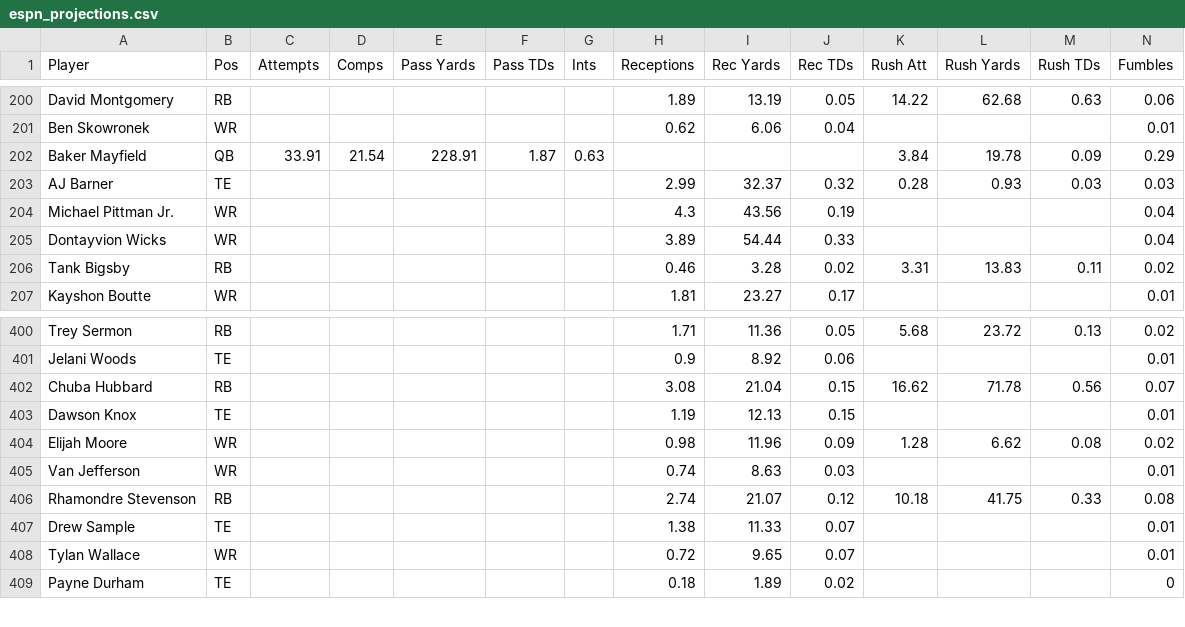
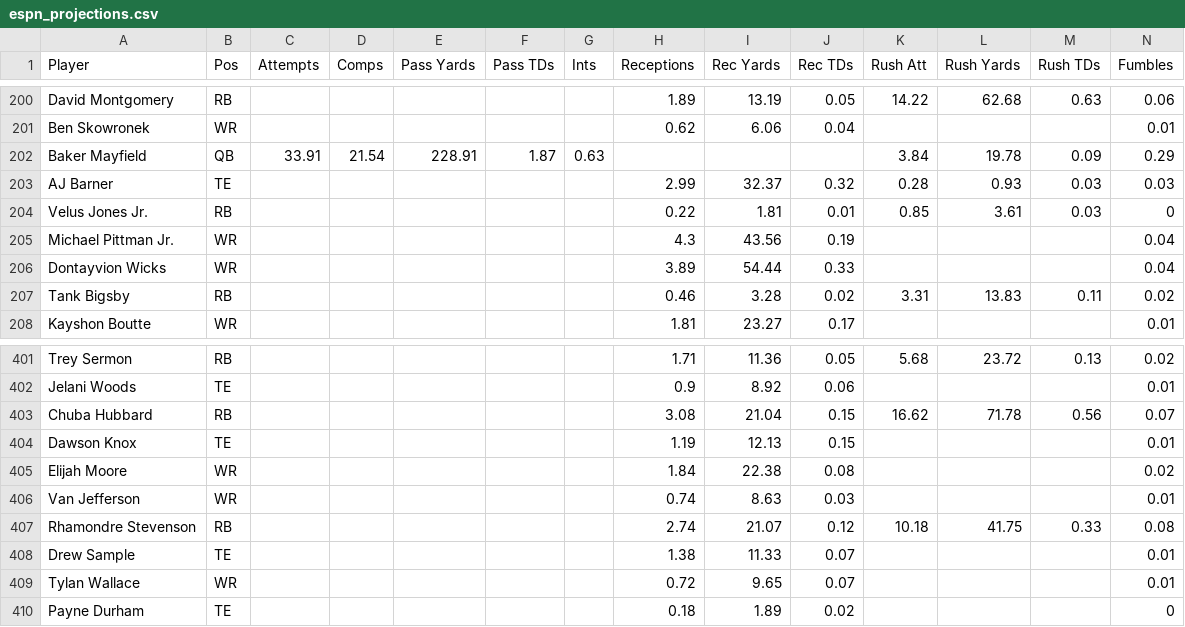
Before and after one commit to Louieza23/wwo_data, a CSV file: espn_projections.csv, drawn as a sheet; only a part is shown, gaps mark what is left out.

```diff
--- a/espn_projections.csv
+++ b/espn_projections.csv
@@ -203,2 +203,3 @@ Baker Mayfield,QB,33.91,21.54,228.91,1.87,0.63,,,,3.84,19.78,0.09,0.29
 AJ Barner,TE,,,,,,2.99,32.37,0.32,0.28,0.93,0.03,0.03
+Velus Jones Jr.,RB,,,,,,0.22,1.81,0.01,0.85,3.61,0.03,0
 Michael Pittman Jr.,WR,,,,,,4.3,43.56,0.19,,,,0.04
@@ -403,3 +404,3 @@ Chuba Hubbard,RB,,,,,,3.08,21.04,0.15,16.62,71.78,0.56,0.07
 Dawson Knox,TE,,,,,,1.19,12.13,0.15,,,,0.01
-Elijah Moore,WR,,,,,,0.98,11.96,0.09,1.28,6.62,0.08,0.02
+Elijah Moore,WR,,,,,,1.84,22.38,0.08,,,,0.02
 Van Jefferson,WR,,,,,,0.74,8.63,0.03,,,,0.01
```
Also changed, not shown: 1 other file.
